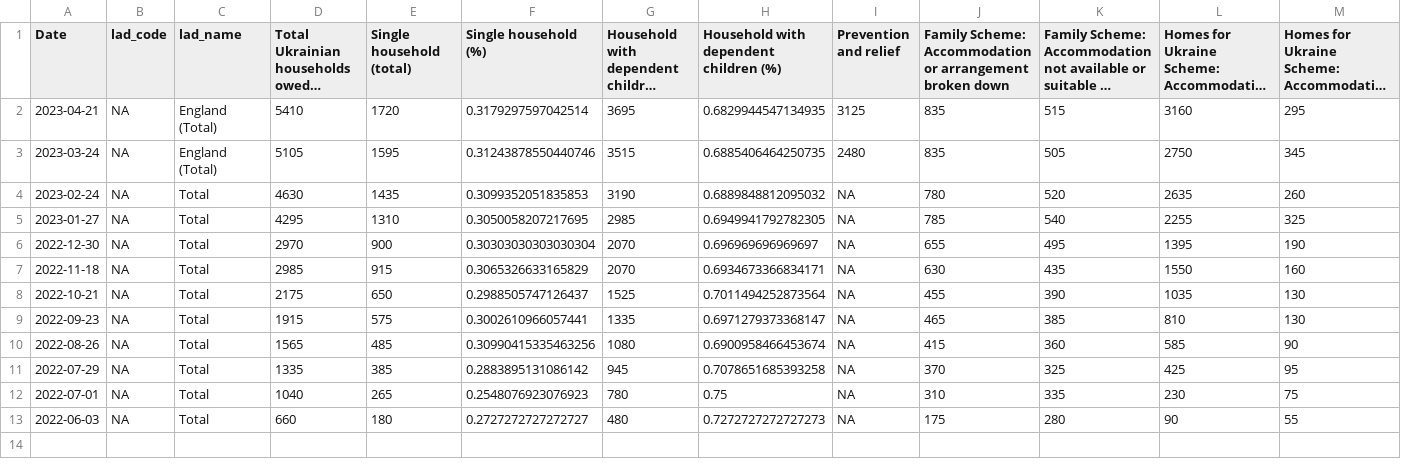
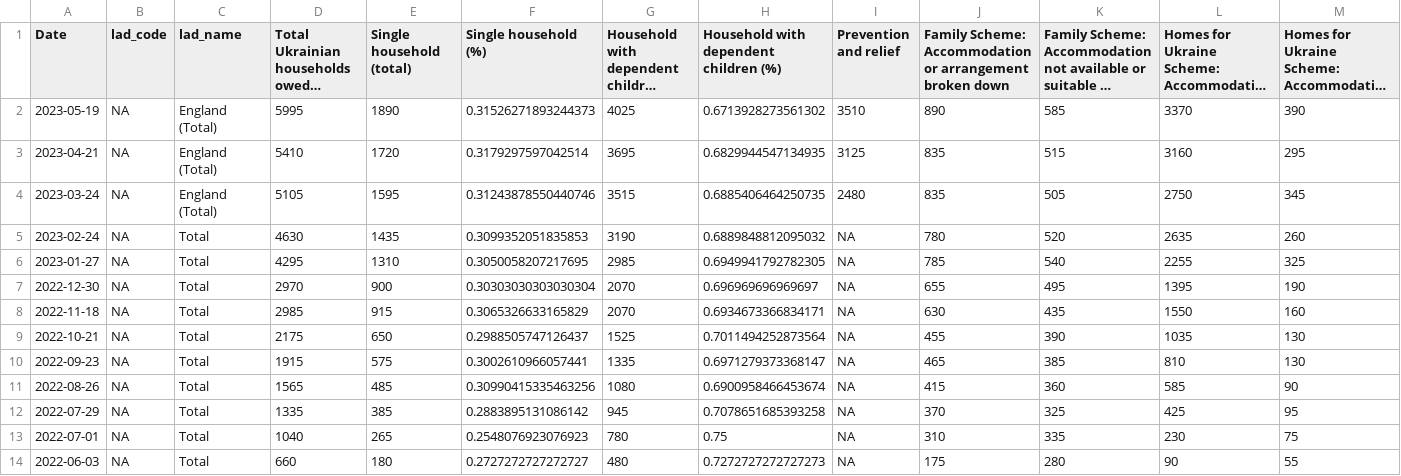
Before and after one commit to britishredcrosssociety/ukraine-analyses, a CSV file: output-data/homelessness/ukraine-homelessness-summary.csv, drawn as a sheet; only a part is shown; long unchanged cells end in …; rows hold the shown columns only; the diff names each change by its address in the sheet, - before the commit and + after, or states it on an @@ line.

```diff
--- a/output-data/homelessness/ukraine-homelessness-summary.csv
+++ b/output-data/homelessness/ukraine-homelessness-summary.csv
+row 2: 2023-05-19 | NA | England (Total) | 5995 | 1890 | 0.31526271893244373 | 4025 | 0.6713928273561302 | 3510 | 890 | 585 | 3370 | 390
```
Also changed, not shown: output-data/homelessness/ukraine-homelessness-trends.csv, 1 other file.
